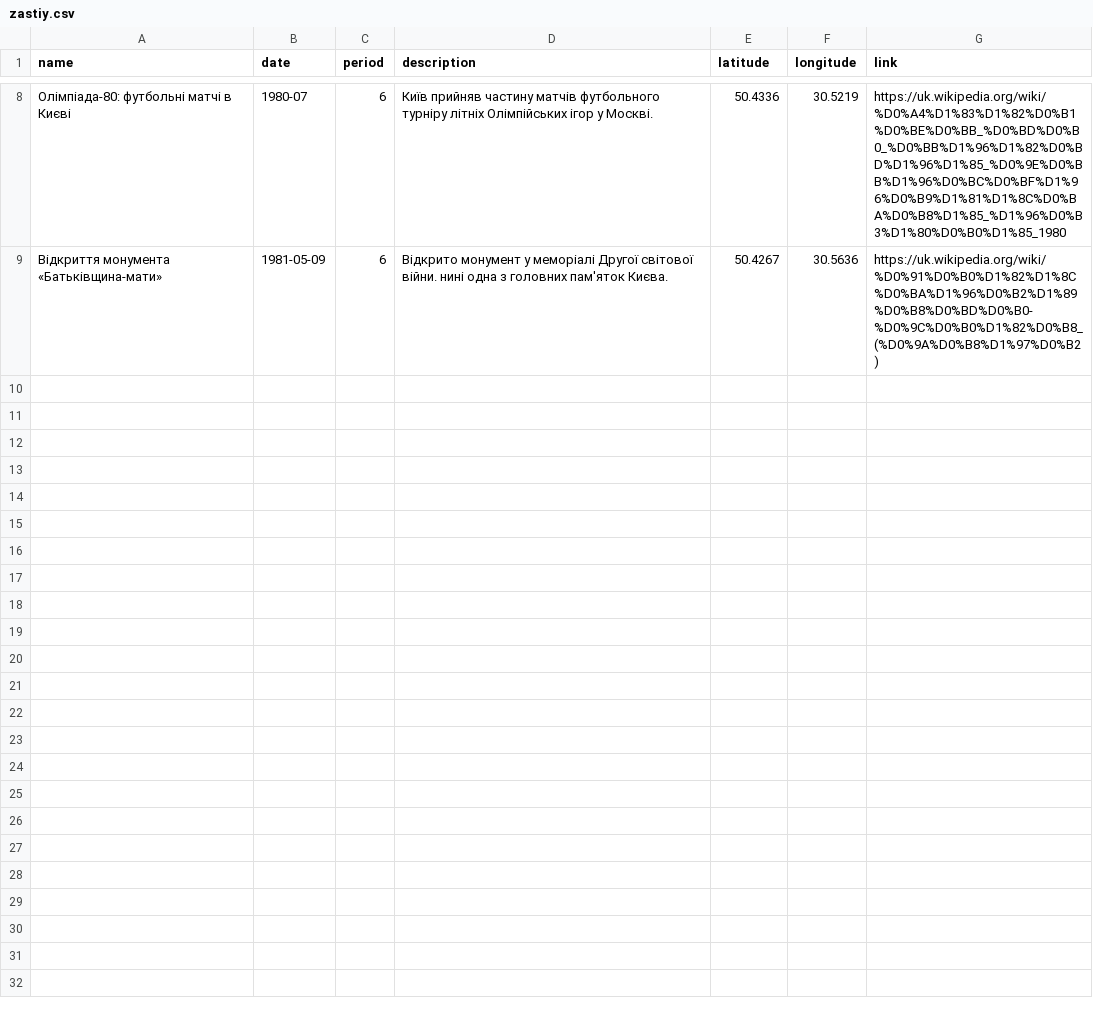
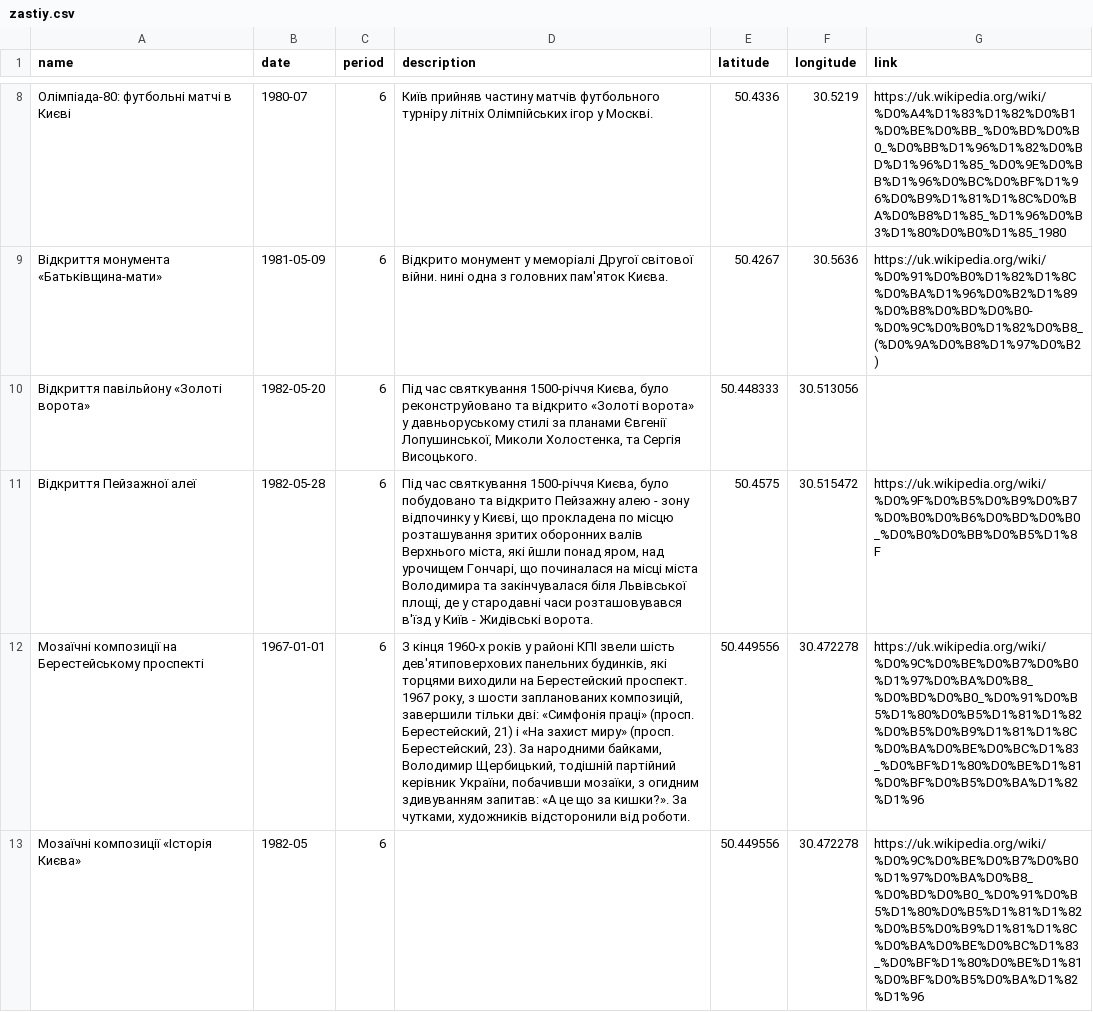
Before and after one commit to hentedguitar/20th_kyiv, a CSV file: data/zastiy.csv, drawn as a sheet; only a part is shown, gaps mark what is left out; the diff names each change by its address in the sheet, - before the commit and + after, or states it on an @@ line.

Commit message:
Updated data/perebudova.csv and added new points to data/zastiy.csv

```diff
--- a/data/zastiy.csv
+++ b/data/zastiy.csv
+row 10: Відкриття павільйону «Золоті ворота» | 1982-05-20 | 6 | Під час святкування 1500-річчя Києва, було реконструйовано та відкрито «Золоті ворота» у давньоруському стилі за планами Євгенії Лопушинської, Миколи Холостенка, та Сергія Висоцького. | 50.448333 | 30.513056
+row 11: Відкриття Пейзажної алеї | 1982-05-28 | 6 | Під час святкування 1500-річчя Києва, було побудовано та відкрито Пейзажну алею - зону відпочинку у Києві, що прокладена по місцю розташування зритих оборонних валів Верхнього міста, які йшли понад яром, над урочищем Гончарі, що починалася на місці міста Володимира та закінчувалася біля Львівської площі, де у стародавні часи розташовувався в'їзд у Київ - Жидівські ворота. | 50.4575 | 30.515472 | https://uk.wikipedia.org/wiki/%D0%9F%D0%B5%D0%B9%D0%B7%D0%B0%D0%B6%D0%BD%D0%B0_%D0%B0%D0%BB%D0%B5%D1%8F
+row 12: Мозаїчні композиції на Берестейському проспекті | 1967-01-01 | 6 | З кінця 1960-х років у районі КПІ звели шість дев'ятиповерхових панельних будинків, які торцями виходили на Берестейский проспект. 1967 року, з шости запланованих композицій, завершили тільки дві: «Симфонія праці» (просп. Берестейский, 21) і «На захист миру» (просп. Берестейский, 23). За народними байками, Володимир Щербицький, тодішній партійний керівник України, побачивши мозаїки, з огидним здивуванням запитав: «А це що за кишки?». За чутками, художників відсторонили від роботи. | 50.449556 | 30.472278 | https://uk.wikipedia.org/wiki/%D0%9C%D0%BE%D0%B7%D0%B0%D1%97%D0%BA%D0%B8_%D0%BD%D0%B0_%D0%91%D0%B5%D1%80%D0%B5%D1%81%D1%82%D0%B5%D0%B9%D1%81%D1%8C%D0%BA%D0%BE%D0%BC%D1%83_%D0%BF%D1%80%D0%BE%D1%81%D0%BF%D0%B5%D0%BA%D1%82%D1%96
+row 13: Мозаїчні композиції «Історія Києва» | 1982-05 | 6 |  | 50.449556 | 30.472278 | https://uk.wikipedia.org/wiki/%D0%9C%D0%BE%D0%B7%D0%B0%D1%97%D0%BA%D0%B8_%D0%BD%D0%B0_%D0%91%D0%B5%D1%80%D0%B5%D1%81%D1%82%D0%B5%D0%B9%D1%81%D1%8C%D0%BA%D0%BE%D0%BC%D1%83_%D0%BF%D1%80%D0%BE%D1%81%D0%BF%D0%B5%D0%BA%D1%82%D1%96
```
Also changed, not shown: data/perebudova.csv, 1 other file.
